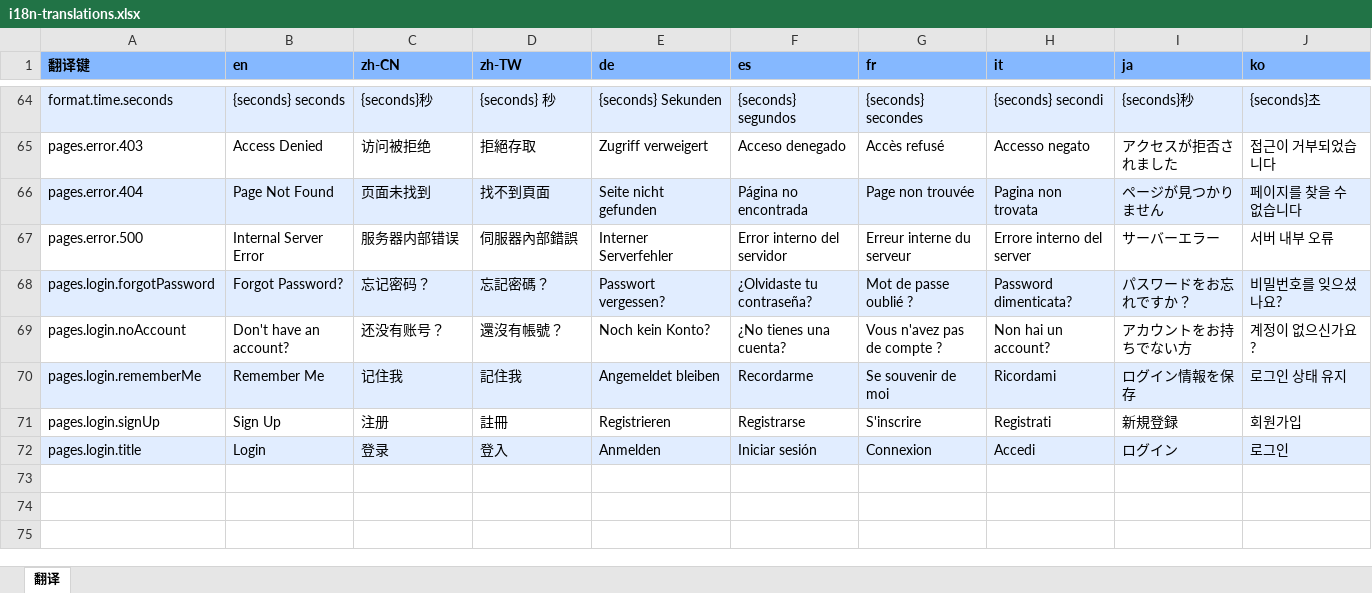
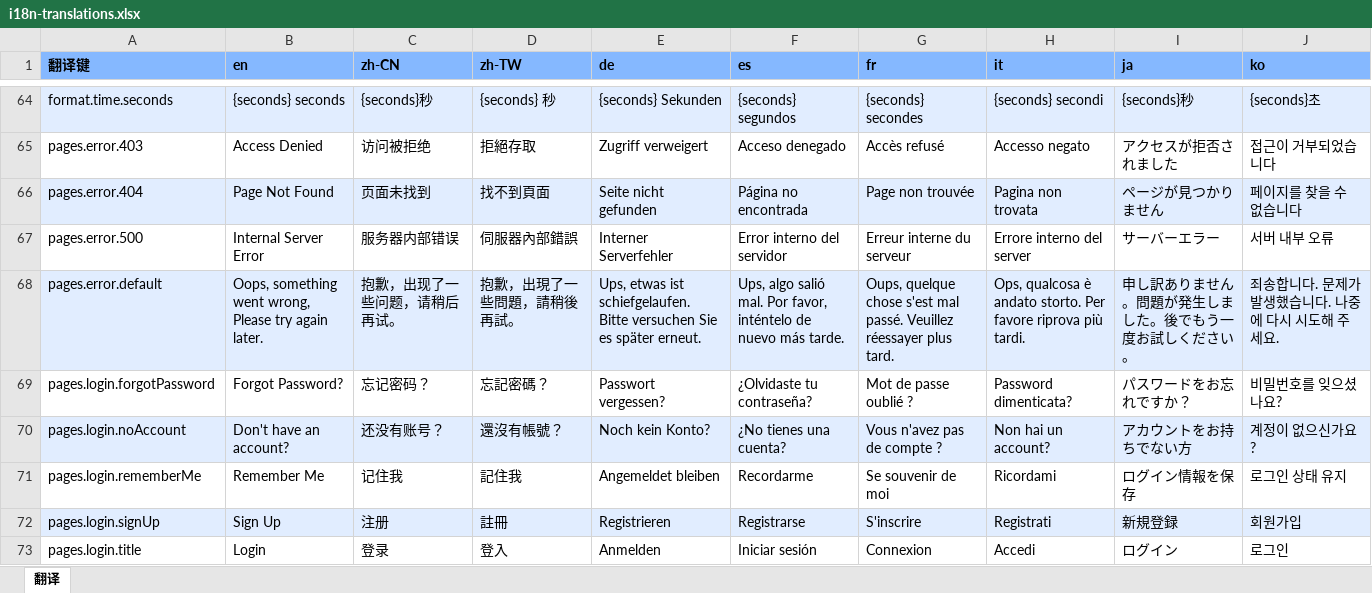
Before and after one commit to AIYAZONE/design-system, an Excel workbook: src/i18n/locales/i18n-translations.xlsx, sheet 翻译, drawn as a sheet; only a part is shown, gaps mark what is left out; values as stored, in another font and other column widths than the file's, no borders; addresses are those after the commit; the diff names each change by its address in the sheet, - before the commit and + after, or states it on an @@ line.

```diff
--- a/src/i18n/locales/i18n-translations.xlsx (sheet 翻译)
+++ b/src/i18n/locales/i18n-translations.xlsx (sheet 翻译)
+row 68: pages.error.default | Oops, something went wrong, Please try again later. | 抱歉，出现了一些问题，请稍后再试。 | 抱歉，出現了一些問題，請稍後再試。 | Ups, etwas ist schiefgelaufen. Bitte versuchen Sie es später erneut. | Ups, algo salió mal. Por favor, inténtelo de nuevo más tarde. | Oups, quelque chose s'est mal passé. Veuillez réessayer plus tard. | Ops, qualcosa è andato storto. Per favore riprova più tardi. | 申し訳ありません。問題が発生しました。後でもう一度お試しください。 | 죄송합니다. 문제가 발생했습니다. 나중에 다시 시도해 주세요.
-A69:J69 fill: #E1EDFF
+A69:J69 fill: none
-A70:J70 fill: none
+A70:J70 fill: #E1EDFF
-A71:J71 fill: #E1EDFF
+A71:J71 fill: none
-A72:J72 fill: none
+A72:J72 fill: #E1EDFF
-A73:J73 fill: #E1EDFF
+A73:J73 fill: none
```
Also changed, not shown: 9 other files.
